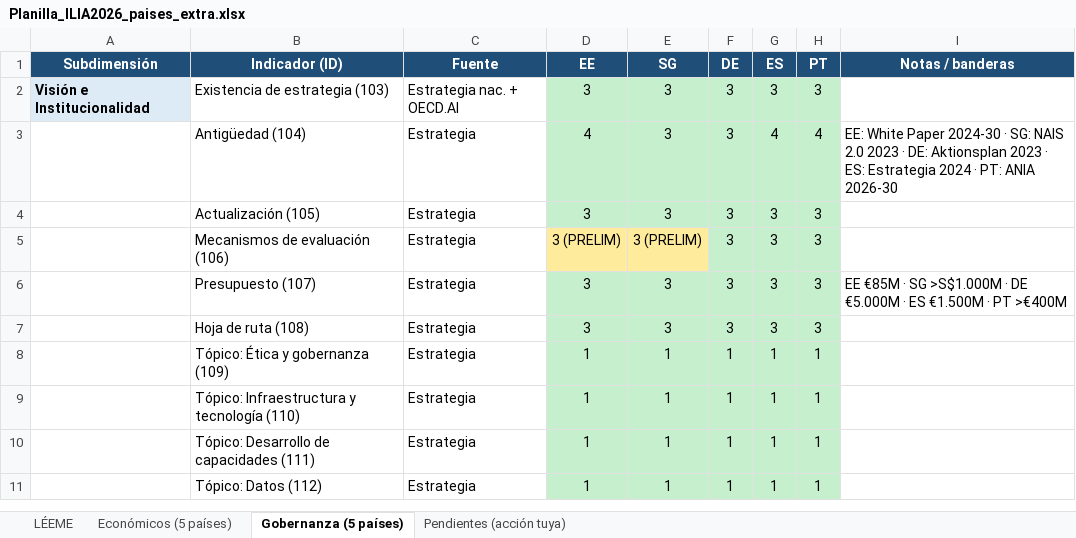
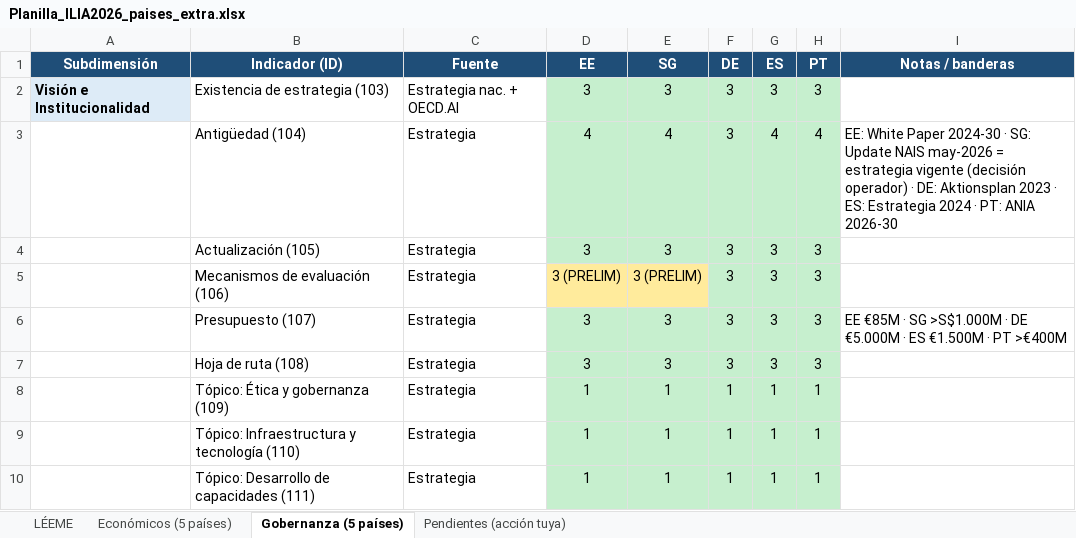
Before and after one commit to aplicaciones-foresight/ilia26-participacion, an Excel workbook: data/paises_extra/Planilla_ILIA2026_paises_extra.xlsx, sheet Gobernanza (5 países), drawn as a sheet; only a part is shown; the shorter side is filled out with more unchanged rows; values as stored, in another font and other column widths than the file's, no borders; the diff names each change by its address in the sheet, - before the commit and + after, or states it on an @@ line.

```diff
--- a/data/paises_extra/Planilla_ILIA2026_paises_extra.xlsx (sheet Gobernanza (5 países))
+++ b/data/paises_extra/Planilla_ILIA2026_paises_extra.xlsx (sheet Gobernanza (5 países))
-E3 (SG): 3
+E3 (SG): 4
-I3 (Notas / banderas): …· SG: NAIS 2.0 2023 · DE:…
+I3 (Notas / banderas): …· SG: Update NAIS may-2026 = estrategia vigente (decisión operador) · DE:…
```
Also changed, not shown: sheet Pendientes (acción tuya), 6 other files.
